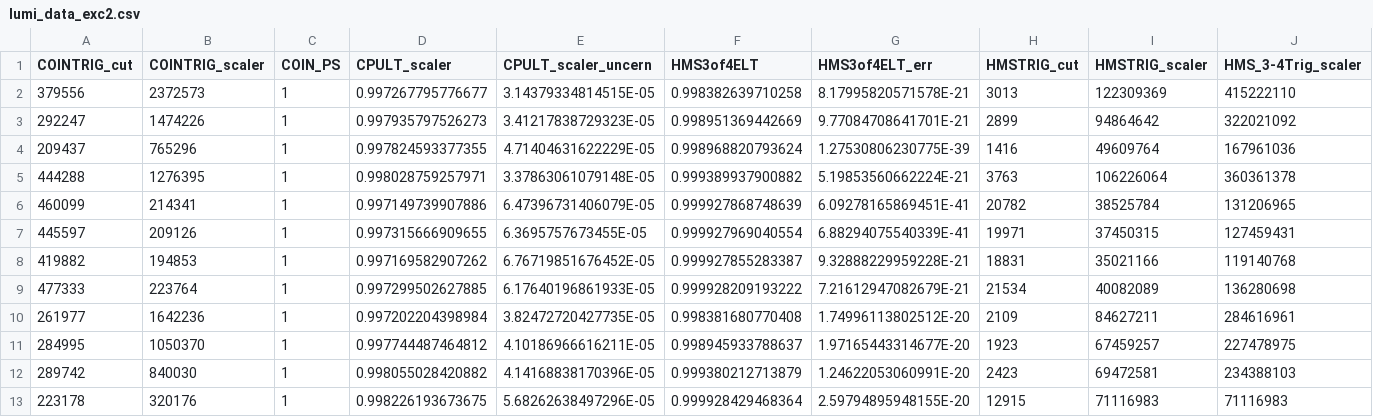
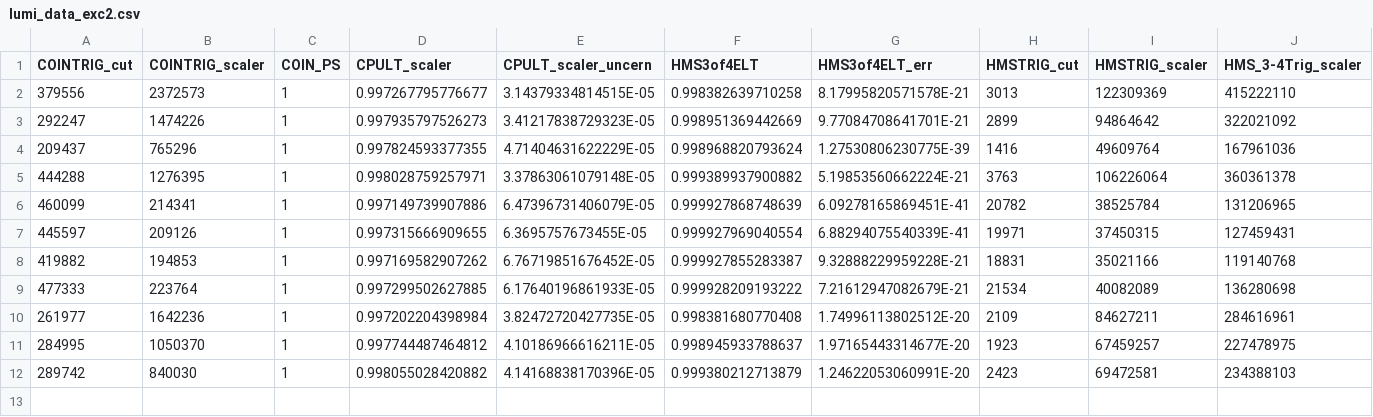
Before and after one commit to heinricn/UTIL_PION, a CSV file: scripts/luminosity/OUTPUTS/ExclusiveLumi/lumi_data_exc2.csv, drawn as a sheet; only a part is shown; rows hold the shown columns only; the diff names each change by its address in the sheet, - before the commit and + after, or states it on an @@ line.

Commit message:
new data with EDTM LT, pass25

```diff
--- a/scripts/luminosity/OUTPUTS/ExclusiveLumi/lumi_data_exc2.csv
+++ b/scripts/luminosity/OUTPUTS/ExclusiveLumi/lumi_data_exc2.csv
-row 13: 223178 | 320176 | 1 | 0.998226193673675 | 5.68262638497296E-05 | 0.999928429468364 | 2.59794895948155E-20 | 12915 | 71116983 | 71116983
```
Also changed, not shown: scripts/luminosity/OUTPUTS/ExclusiveLumi/yield_data_exc2_Daq.csv, scripts/luminosity/OUTPUTS/ExclusiveLumi/yield_data_exc2_TrYvDRate.csv, 40 other files.
